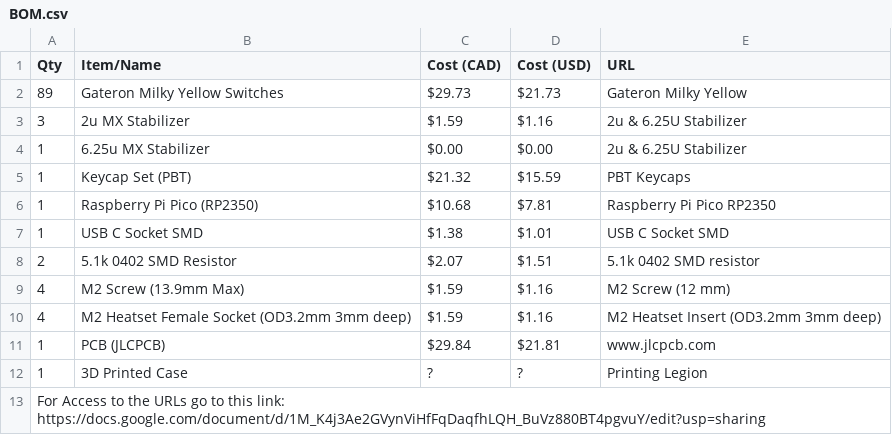
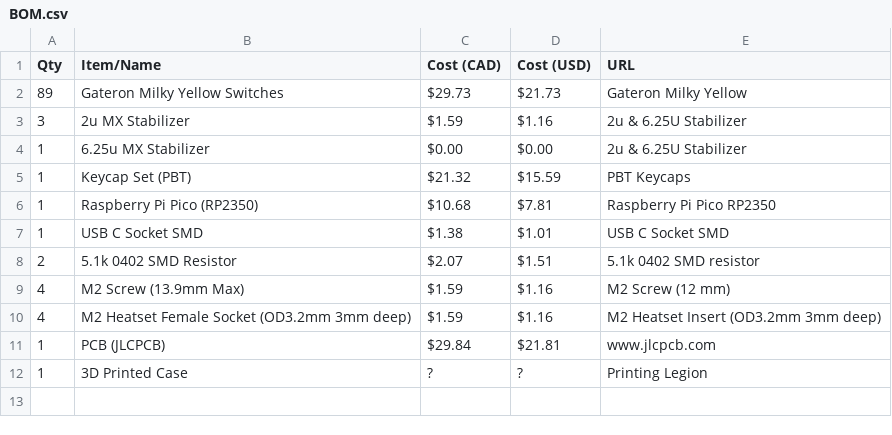
Before and after one commit to scribbledlife/boardkey, a CSV file: BOM.csv, drawn as a sheet; the diff names each change by its address in the sheet, - before the commit and + after, or states it on an @@ line.

Commit message:
Update BOM.csv

```diff
--- a/BOM.csv
+++ b/BOM.csv
-row 13: For Access to the URLs go to this link: https://docs.google.com/document/d/1M_K4j3Ae2GVynViHfFqDaqfhLQH_BuVz880BT4pgvuY/edit?usp=sharing
```
